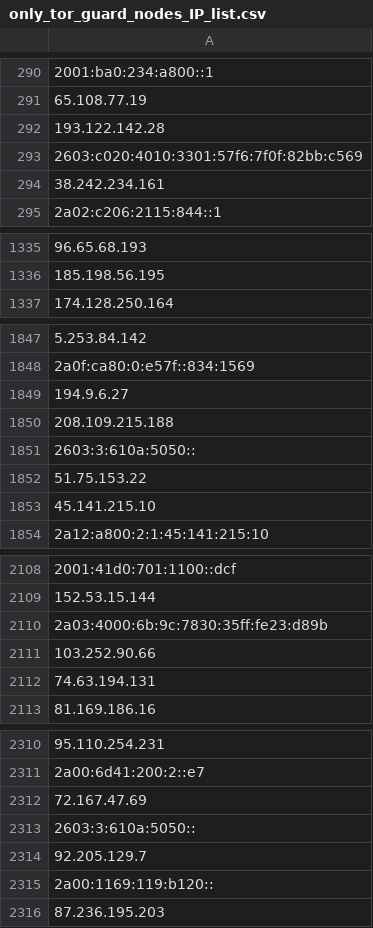
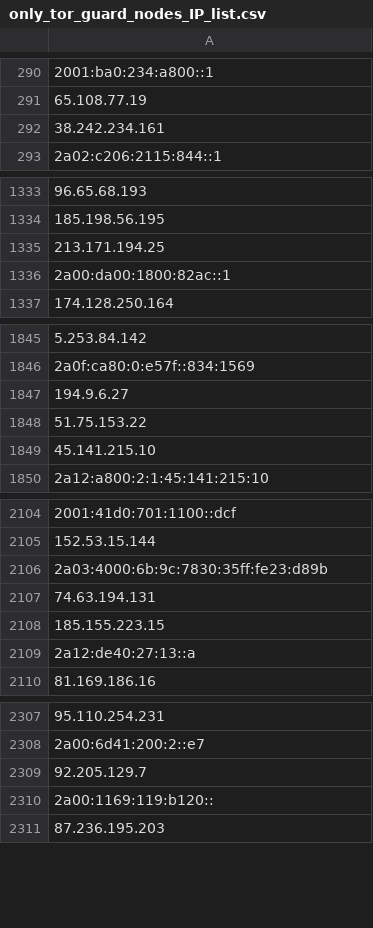
Before and after one commit to onlyforbakup/awesome-lists, a CSV file: Lists/TOR/only_tor_guard_nodes_IP_list.csv, drawn as a sheet; only a part is shown, gaps mark what is left out; removed rows and columns are numbered as before the commit, all else as after; the diff covers the shown part only; the diff names each change by its address in the sheet, - before the commit and + after, or states it on an @@ line.

```diff
--- a/Lists/TOR/only_tor_guard_nodes_IP_list.csv
+++ b/Lists/TOR/only_tor_guard_nodes_IP_list.csv
-row 292: 193.122.142.28
-row 293: 2603:c020:4010:3301:57f6:7f0f:82bb:c569
+row 1335: 213.171.194.25
+row 1336: 2a00:da00:1800:82ac::1
-row 1850: 208.109.215.188
-row 1851: 2603:3:610a:5050::
-row 2111: 103.252.90.66
+row 2108: 185.155.223.15
+row 2109: 2a12:de40:27:13::a
-row 2312: 72.167.47.69
-row 2313: 2603:3:610a:5050::
```
Also changed, not shown: 3 added rows and 10 removed rows elsewhere in this file, Lists/TOR/only_tor_exit_nodes_IP_list.csv, 2 other files.
